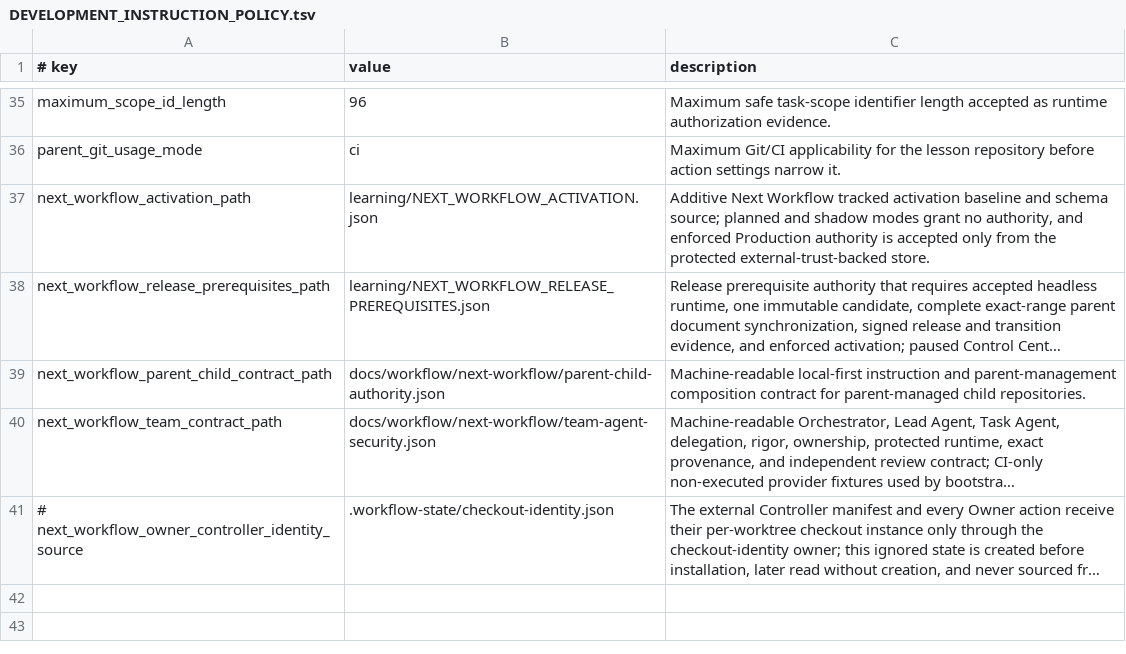
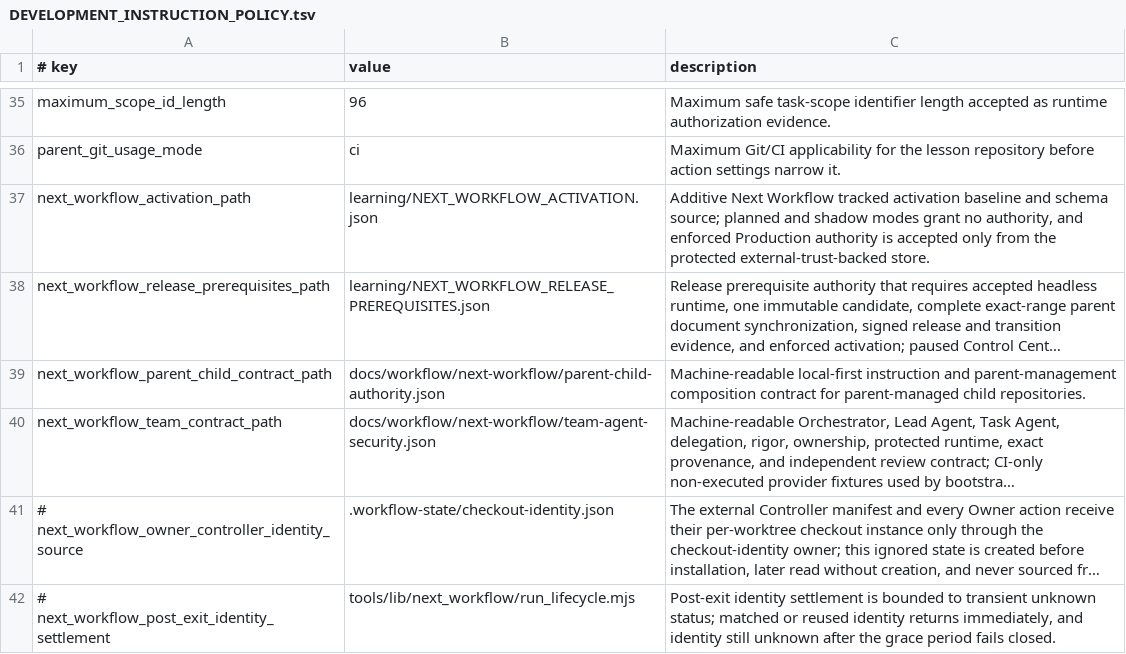
Before and after one commit to xxxMasahiro/ai-driven-development-lesson, a TSV file: docs/workflow/DEVELOPMENT_INSTRUCTION_POLICY.tsv, drawn as a sheet; only a part is shown, gaps mark what is left out; long unchanged cells end in …; the diff names each change by its address in the sheet, - before the commit and + after, or states it on an @@ line.

```diff
--- a/docs/workflow/DEVELOPMENT_INSTRUCTION_POLICY.tsv
+++ b/docs/workflow/DEVELOPMENT_INSTRUCTION_POLICY.tsv
+row 42: # next_workflow_post_exit_identity_settlement | tools/lib/next_workflow/run_lifecycle.mjs | Post-exit identity settlement is bounded to transient unknown status; matched or reused identity returns immediately, and identity still unknown after the grace period fails closed.
```
Also changed, not shown: docs/workflow/AS_BUILT_SYNC_CONTRACT.tsv, docs/workflow/PRODUCT_SECURITY_POLICY.tsv, 25 other files.
